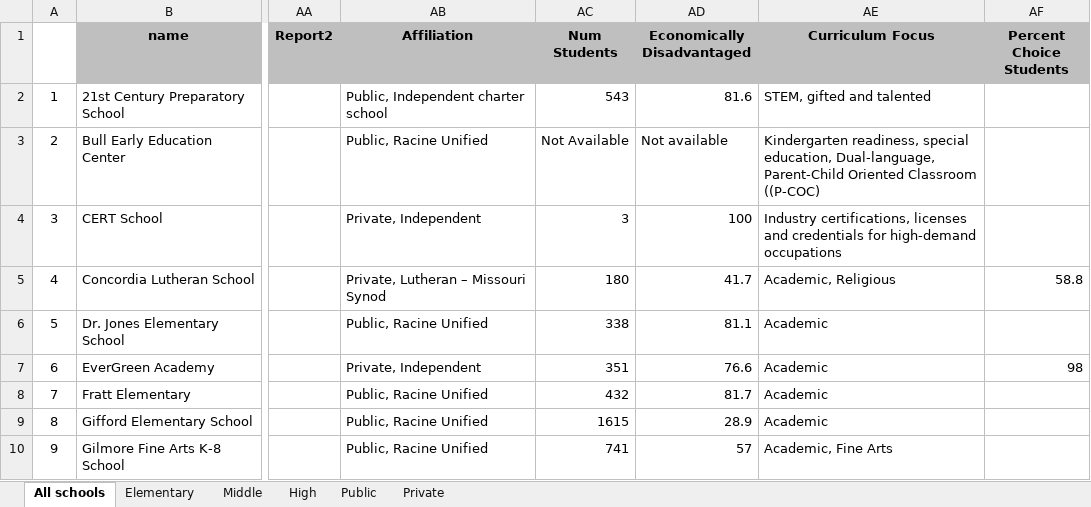
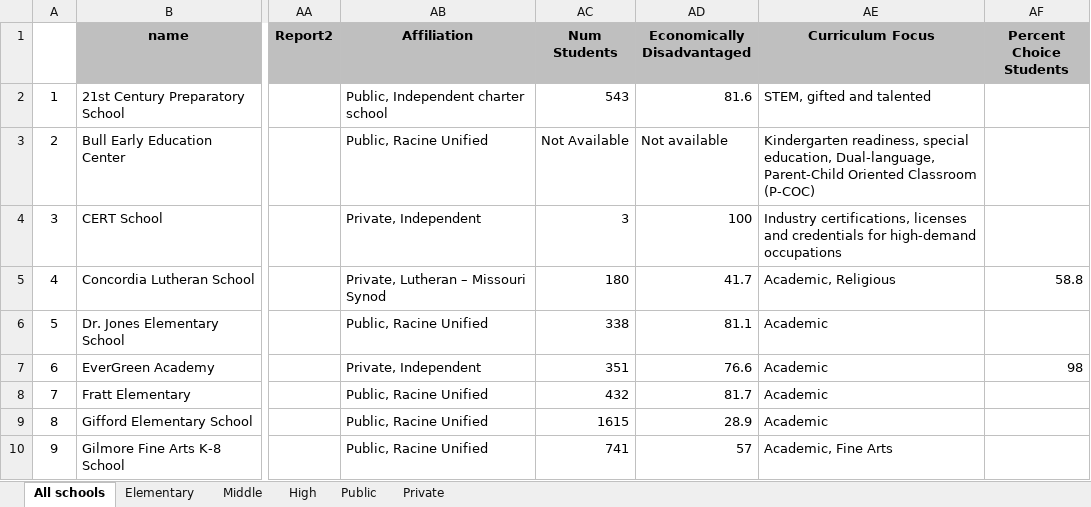
Before and after one commit to nwg/racine-schools, an Excel workbook: scripts/data/racine-schools-directory.xlsx, sheet All schools, drawn as a sheet; only a part is shown, gaps mark what is left out; values as stored, in another font and other column widths than the file's, no borders; conditional formats not drawn; the diff names each change by its address in the sheet, - before the commit and + after, or states it on an @@ line.

```diff
--- a/scripts/data/racine-schools-directory.xlsx (sheet All schools)
+++ b/scripts/data/racine-schools-directory.xlsx (sheet All schools)
-AE3 (Curriculum Focus): …Oriented Classroom ((P-COC)
+AE3 (Curriculum Focus): …Oriented Classroom (P-COC)
```
Also changed, not shown: 1 other file.
